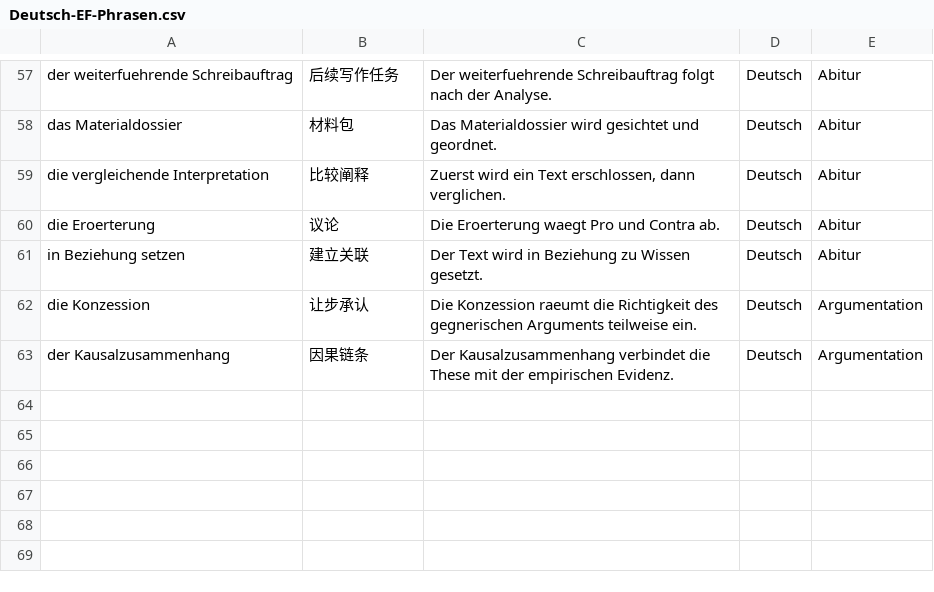
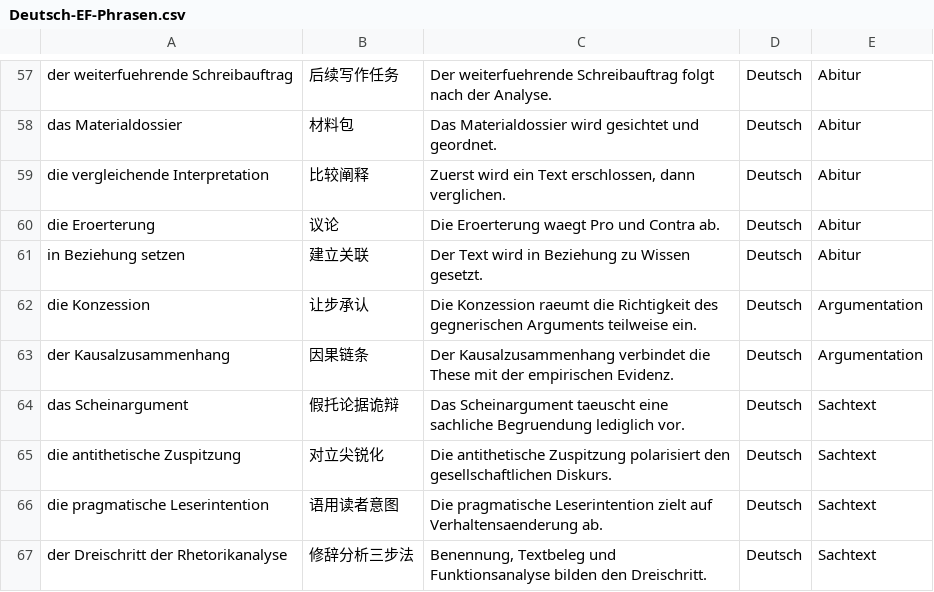
Before and after one commit to jjjjjjjjnnjnn/EF-GeWi-Lernvault, a CSV file: 01_Deutsch/Vokabeln-Anki/Deutsch-EF-Phrasen.csv, drawn as a sheet; only a part is shown, gaps mark what is left out; the diff names each change by its address in the sheet, - before the commit and + after, or states it on an @@ line.

Commit message:
[Deutsch] Sachtextanalyse Leserlenkung und Rhetorik vertiefen

```diff
--- a/01_Deutsch/Vokabeln-Anki/Deutsch-EF-Phrasen.csv
+++ b/01_Deutsch/Vokabeln-Anki/Deutsch-EF-Phrasen.csv
+row 64: das Scheinargument | 假托论据诡辩 | Das Scheinargument taeuscht eine sachliche Begruendung lediglich vor. | Deutsch | Sachtext
+row 65: die antithetische Zuspitzung | 对立尖锐化 | Die antithetische Zuspitzung polarisiert den gesellschaftlichen Diskurs. | Deutsch | Sachtext
+row 66: die pragmatische Leserintention | 语用读者意图 | Die pragmatische Leserintention zielt auf Verhaltensaenderung ab. | Deutsch | Sachtext
+row 67: der Dreischritt der Rhetorikanalyse | 修辞分析三步法 | Benennung, Textbeleg und Funktionsanalyse bilden den Dreischritt. | Deutsch | Sachtext
```
Also changed, not shown: 1 other file.
